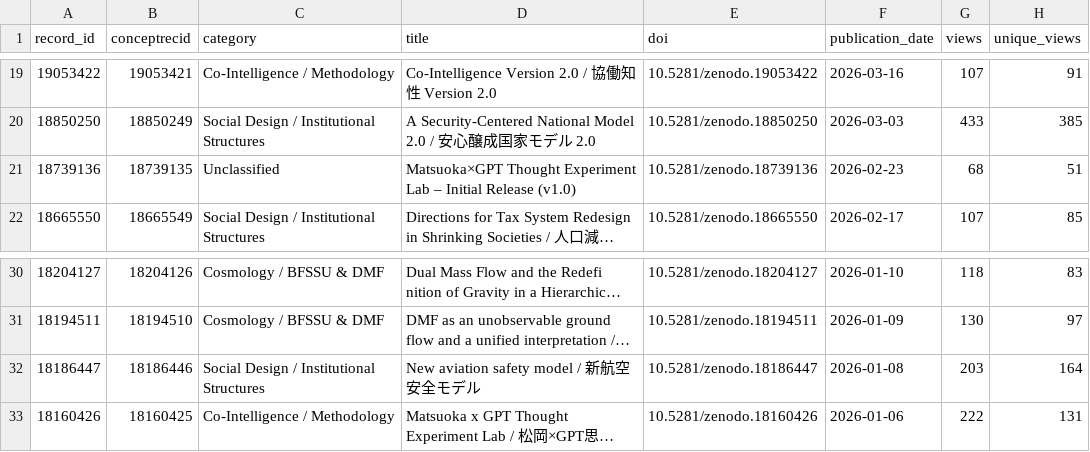
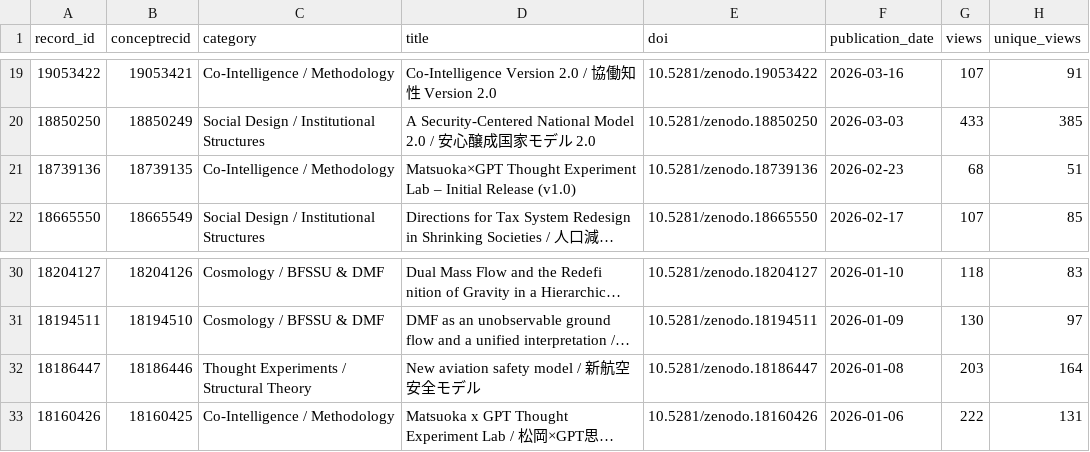
Before and after one commit to matsuoka-GPT/matsuoka-GPT.github.io, a CSV file: data/zenodo/zenodo_records.csv, drawn as a sheet; only a part is shown, gaps mark what is left out; long unchanged cells end in …; the diff names each change by its address in the sheet, - before the commit and + after, or states it on an @@ line.

Commit message:
Reconcile homepage and Zenodo categories

```diff
--- a/data/zenodo/zenodo_records.csv
+++ b/data/zenodo/zenodo_records.csv
-C21 (category): Unclassified
+C21 (category): Co-Intelligence / Methodology
-C32 (category): Social Design / Institutional Structures
+C32 (category): Thought Experiments / Structural Theory
```
Also changed, not shown: 6 other files.
